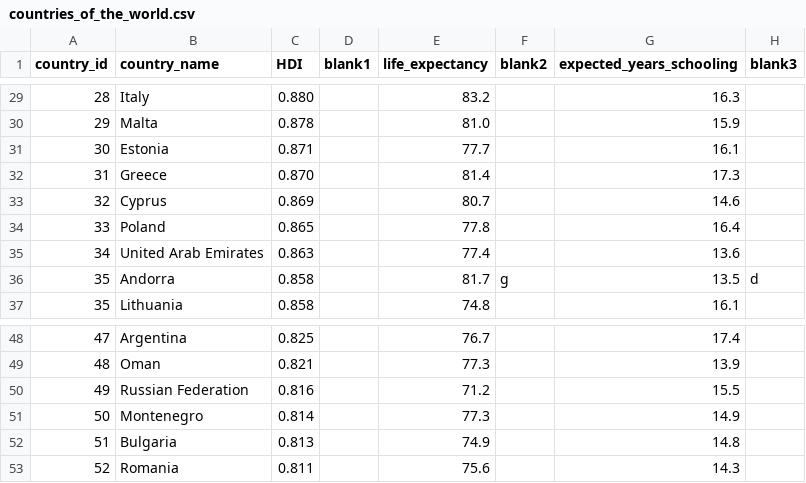
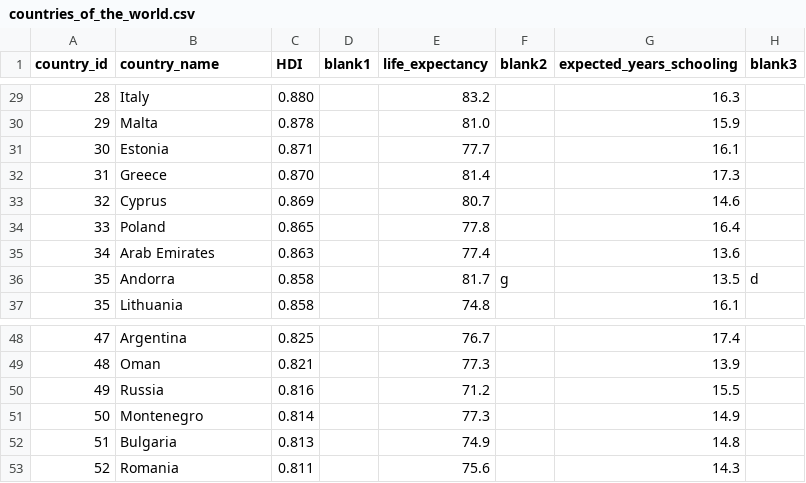
Before and after one commit to luiz-couto/IBD-frontend, a CSV file: backend/src/tables/countries_of_the_world/countries_of_the_world.csv, drawn as a sheet; only a part is shown, gaps mark what is left out; the diff names each change by its address in the sheet, - before the commit and + after, or states it on an @@ line.

Commit message:
Added more countries

```diff
--- a/backend/src/tables/countries_of_the_world/countries_of_the_world.csv
+++ b/backend/src/tables/countries_of_the_world/countries_of_the_world.csv
-B35 (country_name): United Arab Emirates
+B35 (country_name): Arab Emirates
-B50 (country_name): Russian Federation
+B50 (country_name): Russia
```
Also changed, not shown: backend/src/tables/interstate_wars/interstate_wars.csv, 41 other files.
